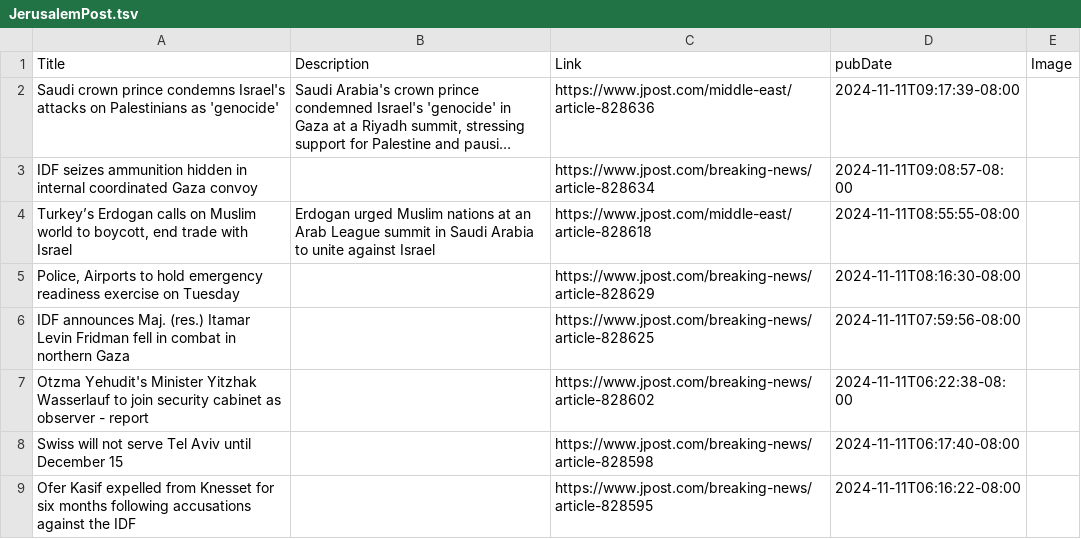
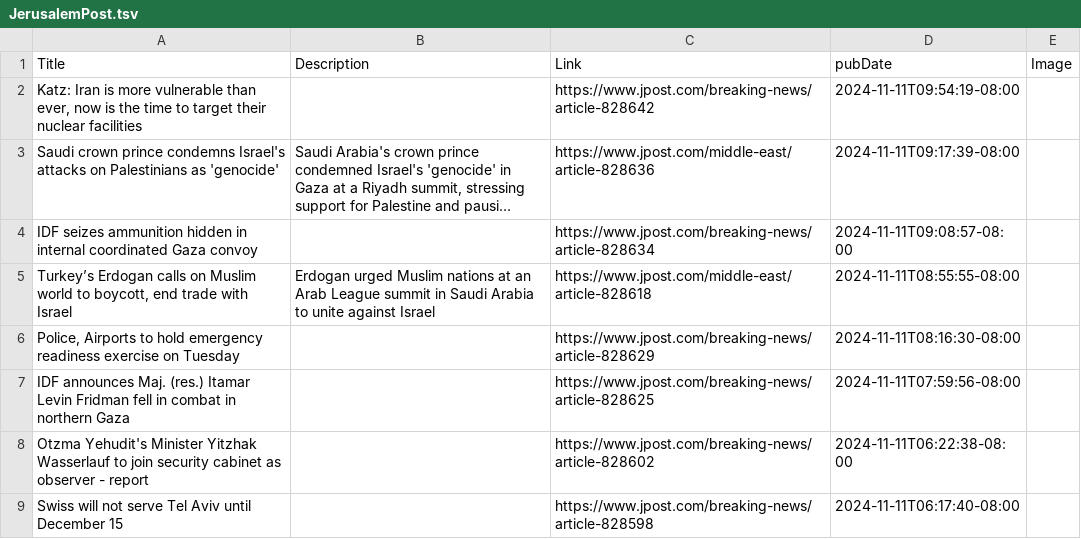
Before and after one commit to NewsCorpGSOC/newscorpgsoc.github.io, a TSV file: GoogleSheets/JerusalemPost.tsv, drawn as a sheet; only a part is shown; the shorter side is filled out with more unchanged rows; long unchanged cells end in …; the diff names each change by its address in the sheet, - before the commit and + after, or states it on an @@ line.

Commit message:
Routine update of JerusalemPost TSV file

```diff
--- a/GoogleSheets/JerusalemPost.tsv
+++ b/GoogleSheets/JerusalemPost.tsv
+row 2: Katz: Iran is more vulnerable than ever, now is the time to target their nuclear facilities |  | https://www.jpost.com/breaking-news/article-828642 | 2024-11-11T09:54:19-08:00
```
